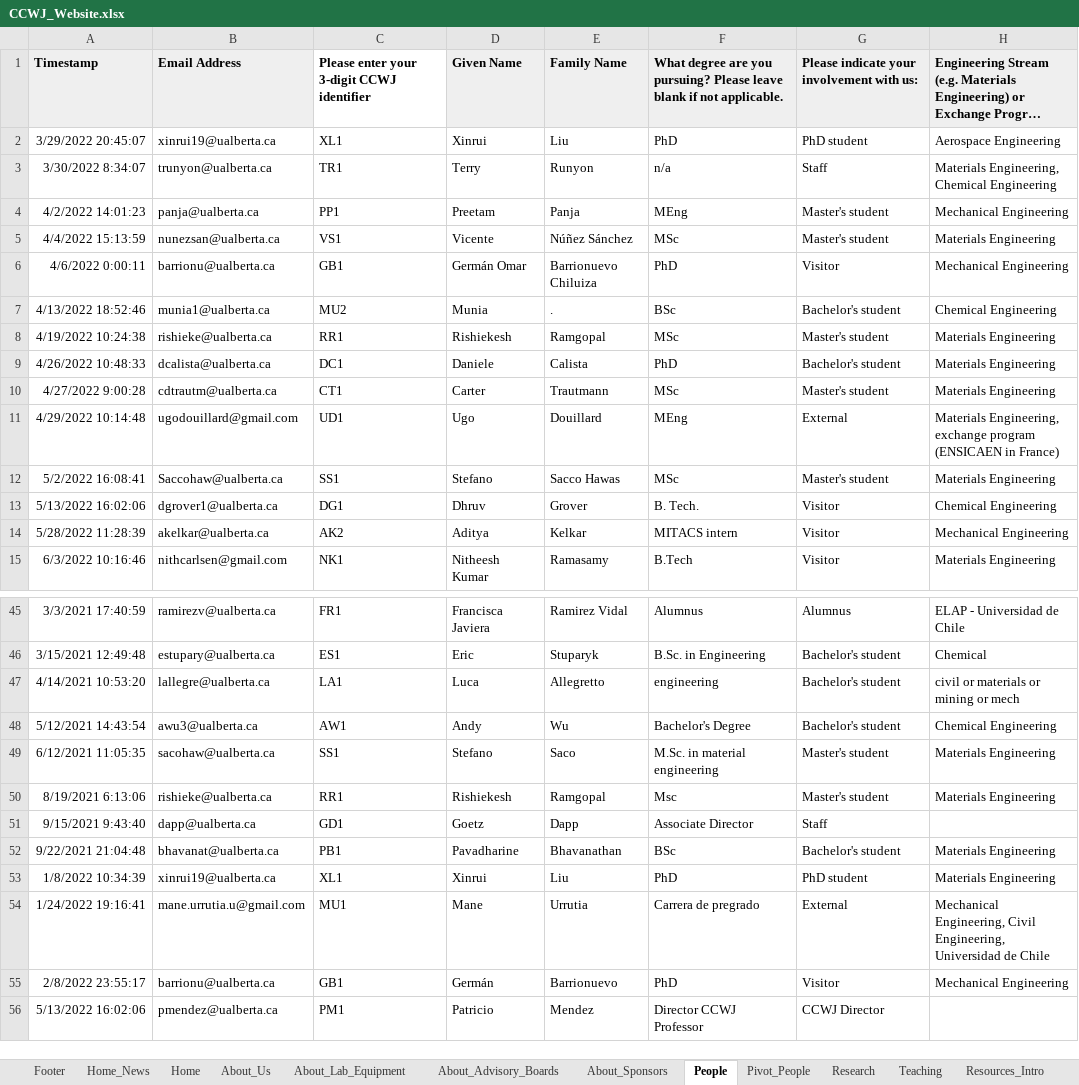
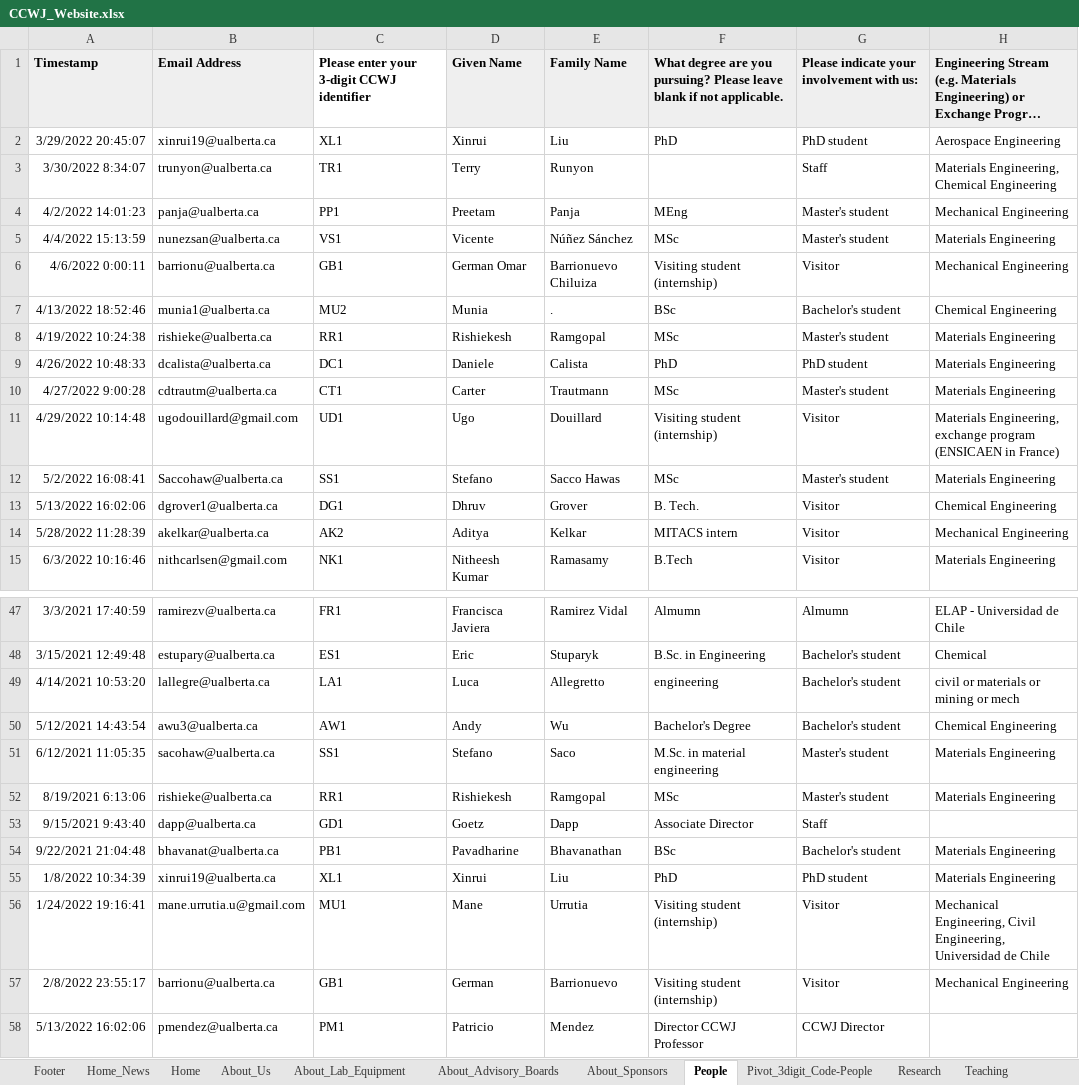
Before and after one commit to ccwj-ualberta/ccwj-quarto, an Excel workbook: CCWJ_Website.xlsx, sheet People, drawn as a sheet; only a part is shown, gaps mark what is left out; long unchanged cells end in …; values as stored, in another font and other column widths than the file's, no borders; conditional formats not drawn; addresses are those after the commit; the diff covers the shown part only; the diff names each change by its address in the sheet, - before the commit and + after, or states it on an @@ line.

```diff
--- a/CCWJ_Website.xlsx (sheet People)
+++ b/CCWJ_Website.xlsx (sheet People)
-sheet tab: Pivot_People
+sheet tab: Pivot_3digit_Code-People
-F3: n/a
+F3: (empty)
-D6: Germán Omar
+D6: German Omar
-F6: PhD
+F6: Visiting student (internship)
-G9: Bachelor's student
+G9: PhD student
-F11: MEng
+F11: Visiting student (internship)
-G11: External
+G11: Visitor
-F47: Alumnus
+F47: Almumn
-G47: Alumnus
+G47: Almumn
-F52: Msc
+F52: MSc
-F56: Carrera de pregrado
+F56: Visiting student (internship)
-G56: External
+G56: Visitor
-D57: Germán
+D57: German
-F57: PhD
+F57: Visiting student (internship)
```
Also changed, not shown: 2 added rows and 31 edited cells elsewhere in this sheet, sheet About_Lab_Equipment, sheet Research, sheet Teaching, sheet Resources_Intro, sheet Resources_Posters, formulas that keep their value, 3 other files.
